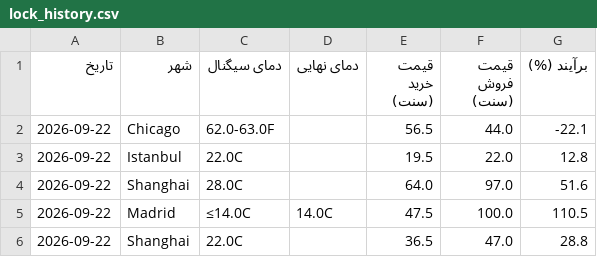
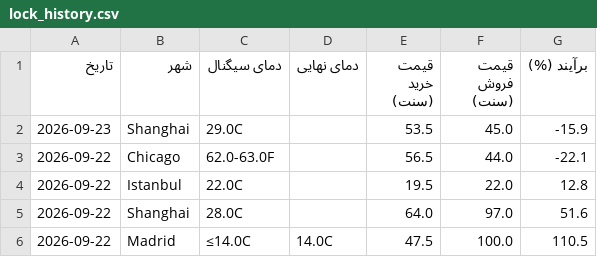
Before and after one commit to ericlamar008/weatherbot, a CSV file: data/lock_history.csv, drawn as a sheet; only a part is shown; the shorter side is filled out with more unchanged rows.

```diff
--- a/data/lock_history.csv
+++ b/data/lock_history.csv
@@ -1,2 +1,3 @@
 تاریخ,شهر,دمای سیگنال,دمای نهایی,قیمت خرید (سنت),قیمت فروش (سنت),برآیند (%)
+2026-09-23,Shanghai,29.0C,,53.5,45.0,-15.9
 2026-09-22,Chicago,62.0-63.0F,,56.5,44.0,-22.1
```
Also changed, not shown: 1 other file.
